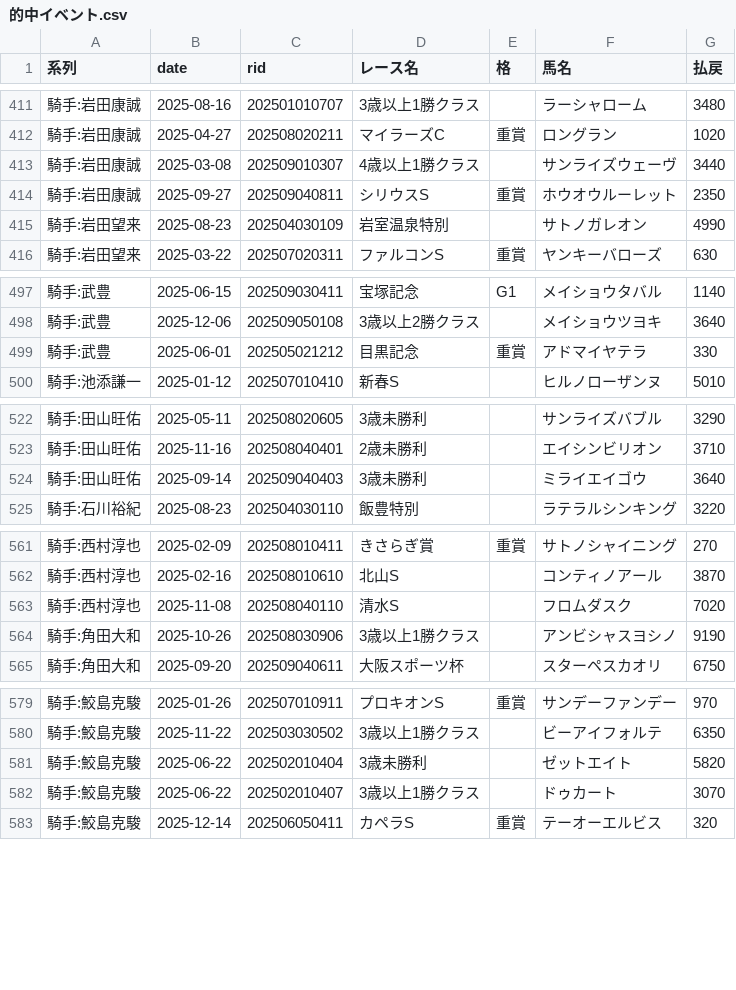
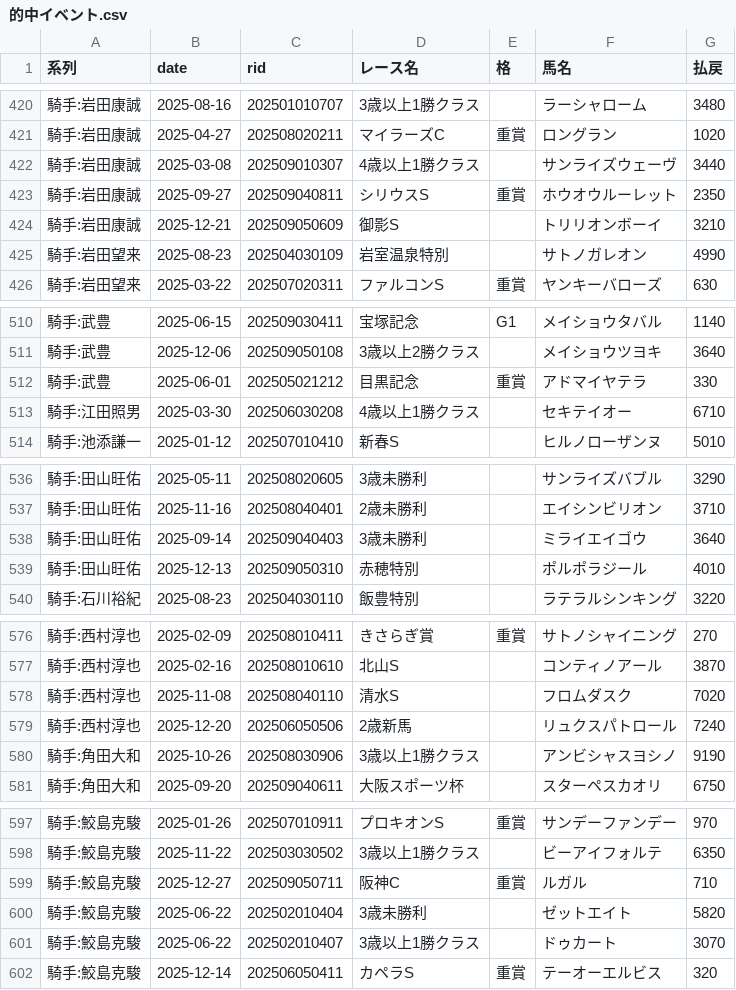
Before and after one commit to penmawashi8-ux/gamekeiba, a CSV file: analysis/betting_backtest/results/的中イベント.csv, drawn as a sheet; only a part is shown, gaps mark what is left out; the diff covers the shown part only.

```diff
--- a/analysis/betting_backtest/results/的中イベント.csv
+++ b/analysis/betting_backtest/results/的中イベント.csv
@@ -414,2 +423,3 @@
 騎手:岩田康誠,2025-09-27,202509040811,シリウスS,重賞,ホウオウルーレット,2350
+騎手:岩田康誠,2025-12-21,202509050609,御影S,,トリリオンボーイ,3210
 騎手:岩田望来,2025-08-23,202504030109,岩室温泉特別,,サトノガレオン,4990
@@ -499,2 +512,3 @@
 騎手:武豊,2025-06-01,202505021212,目黒記念,重賞,アドマイヤテラ,330
+騎手:江田照男,2025-03-30,202506030208,4歳以上1勝クラス,,セキテイオー,6710
 騎手:池添謙一,2025-01-12,202507010410,新春S,,ヒルノローザンヌ,5010
@@ -524,2 +538,3 @@
 騎手:田山旺佑,2025-09-14,202509040403,3歳未勝利,,ミライエイゴウ,3640
+騎手:田山旺佑,2025-12-13,202509050310,赤穂特別,,ポルポラジール,4010
 騎手:石川裕紀,2025-08-23,202504030110,飯豊特別,,ラテラルシンキング,3220
@@ -563,2 +578,3 @@
 騎手:西村淳也,2025-11-08,202508040110,清水S,,フロムダスク,7020
+騎手:西村淳也,2025-12-20,202506050506,2歳新馬,,リュクスパトロール,7240
 騎手:角田大和,2025-10-26,202508030906,3歳以上1勝クラス,,アンビシャスヨシノ,9190
@@ -580,2 +598,3 @@
 騎手:鮫島克駿,2025-11-22,202503030502,3歳以上1勝クラス,,ビーアイフォルテ,6350
+騎手:鮫島克駿,2025-12-27,202509050711,阪神C,重賞,ルガル,710
 騎手:鮫島克駿,2025-06-22,202502010404,3歳未勝利,,ゼットエイト,5820
```
Also changed, not shown: 14 added rows elsewhere in this file, analysis/betting_backtest/results/01_人気別.csv, analysis/betting_backtest/results/02_極端な買い方.csv, 7 other files.
